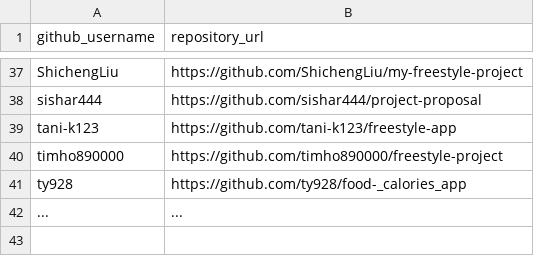
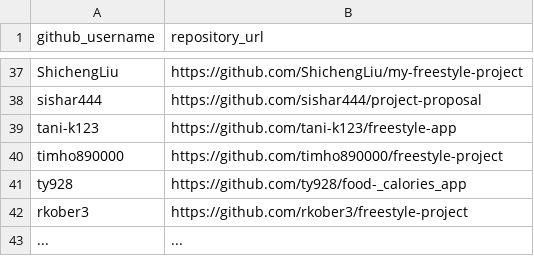
Before and after one commit to prof-rossetti/nyu-info-2335-201805, a CSV file: projects/freestyle/submissions.csv, drawn as a sheet; only a part is shown, gaps mark what is left out; the diff names each change by its address in the sheet, - before the commit and + after, or states it on an @@ line.

Commit message:
Update submissions.csv
Submitting freestyle project.

```diff
--- a/projects/freestyle/submissions.csv
+++ b/projects/freestyle/submissions.csv
+row 42: rkober3 | https://github.com/rkober3/freestyle-project
```
